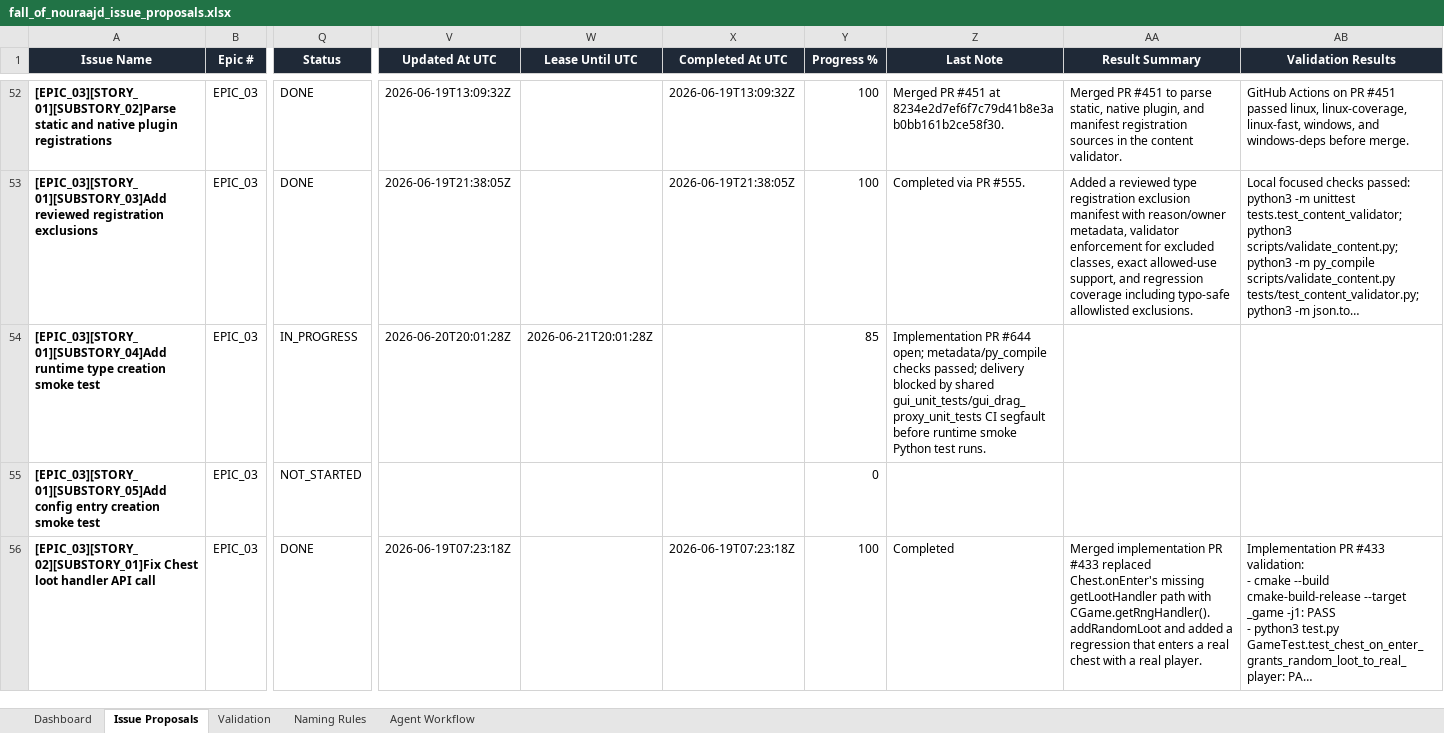
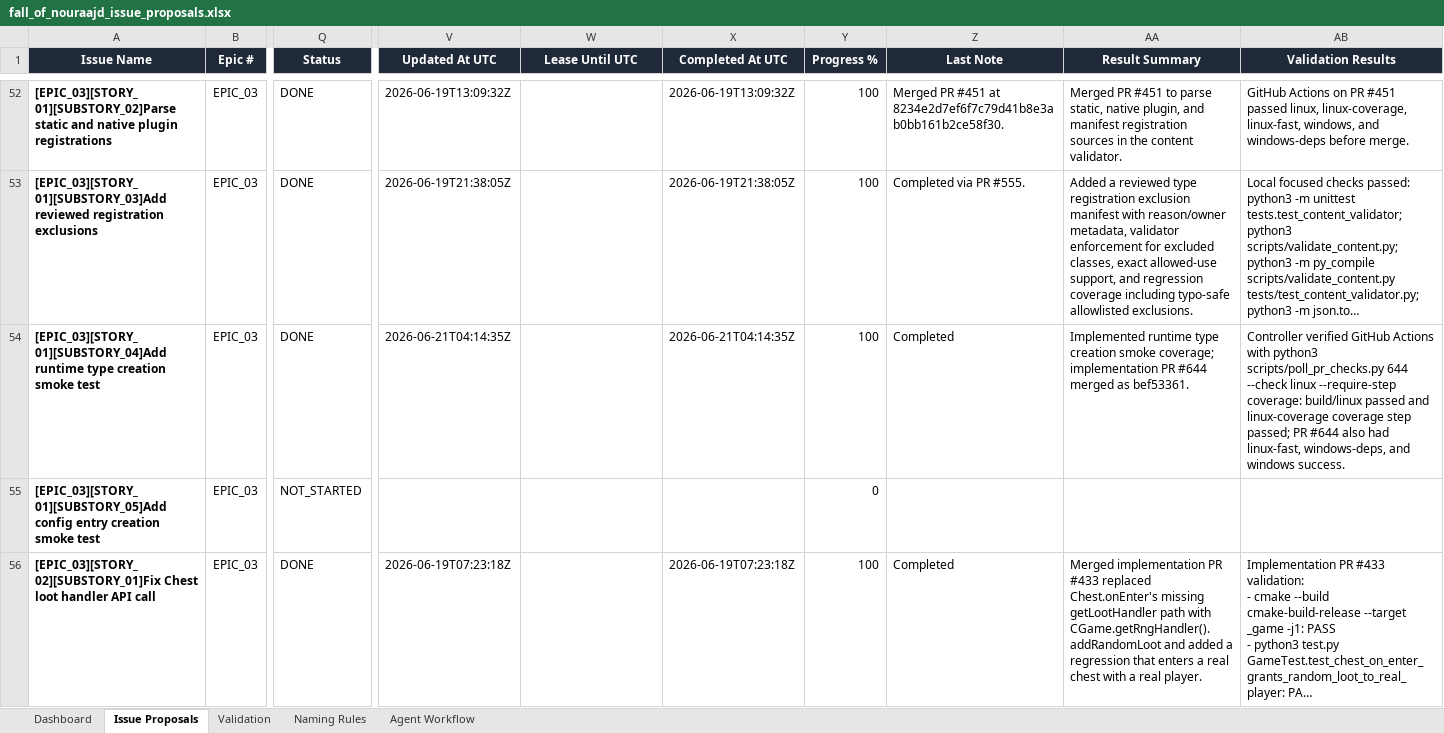
Before and after one commit to lisu188/fall-of-nouraajd, an Excel workbook: planning/fall_of_nouraajd_issue_proposals.xlsx, sheet Issue Proposals, drawn as a sheet; only a part is shown, gaps mark what is left out; long unchanged cells end in …; values as stored, in another font and other column widths than the file's, no borders; conditional formats and table styles not drawn; the diff names each change by its address in the sheet, - before the commit and + after, or states it on an @@ line.

Commit message:
Mark runtime type smoke issue done

```diff
--- a/planning/fall_of_nouraajd_issue_proposals.xlsx (sheet Issue Proposals)
+++ b/planning/fall_of_nouraajd_issue_proposals.xlsx (sheet Issue Proposals)
-Q54 (Status): IN_PROGRESS
+Q54 (Status): DONE
-V54 (Updated At UTC): 2026-06-20T20:01:28Z
+V54 (Updated At UTC): 2026-06-21T04:14:35Z
-W54 (Lease Until UTC): 2026-06-21T20:01:28Z
+W54 (Lease Until UTC): (empty)
-X54 (Completed At UTC): (empty)
+X54 (Completed At UTC): 2026-06-21T04:14:35Z
-Y54 (Progress %): 85
+Y54 (Progress %): 100
-Z54 (Last Note): Implementation PR #644 open; metadata/py_compile checks passed; delivery blocked by shared gui_unit_tests/gui_drag_proxy_unit_tests CI segfault before runtime smoke Python test runs.
+Z54 (Last Note): Completed
-AA54 (Result Summary): (empty)
+AA54 (Result Summary): Implemented runtime type creation smoke coverage; implementation PR #644 merged as bef53361.
-AB54 (Validation Results): (empty)
+AB54 (Validation Results): Controller verified GitHub Actions with python3 scripts/poll_pr_checks.py 644 --check linux --require-step coverage: build/linux passed and linux-coverage coverage step passed; PR #644 also had linux-fast, windows-deps, and windows success.
```
